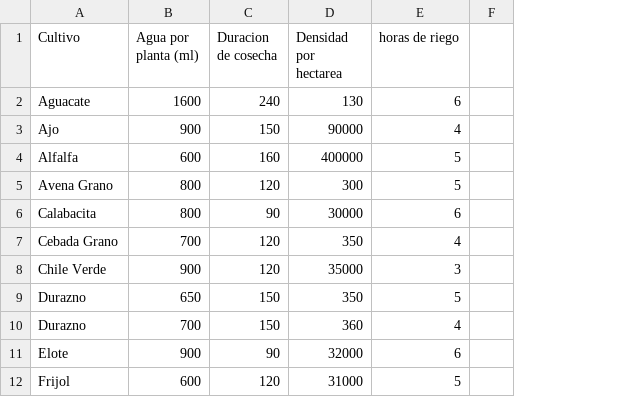
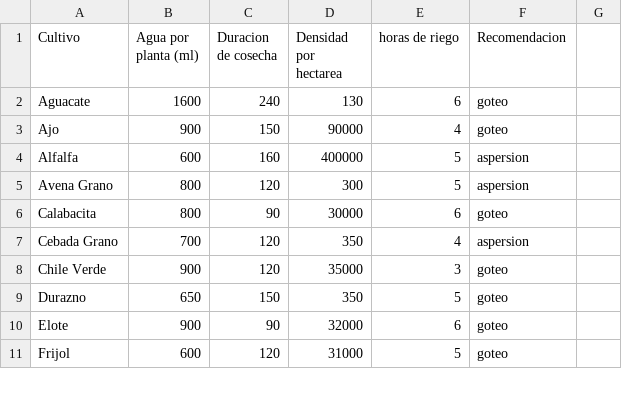
Before and after one commit to BoxyPipesnake/hackaton, a CSV file: microservicios-demo/cultivos/src/main/resources/static/cvagua.csv, drawn as a sheet; only a part is shown; removed rows and columns are numbered as before the commit, all else as after; the diff names each change by its address in the sheet, - before the commit and + after, or states it on an @@ line.

```diff
--- a/microservicios-demo/cultivos/src/main/resources/static/cvagua.csv
+++ b/microservicios-demo/cultivos/src/main/resources/static/cvagua.csv
-column F, empty
+column F (Recomendacion), rows 2-11: goteo | goteo | aspersion | aspersion | goteo | aspersion | goteo | goteo | goteo | goteo
+column G, empty
-row 10: Durazno | 700 | 150 | 360 | 4
```
Also changed, not shown: 3 other files.
